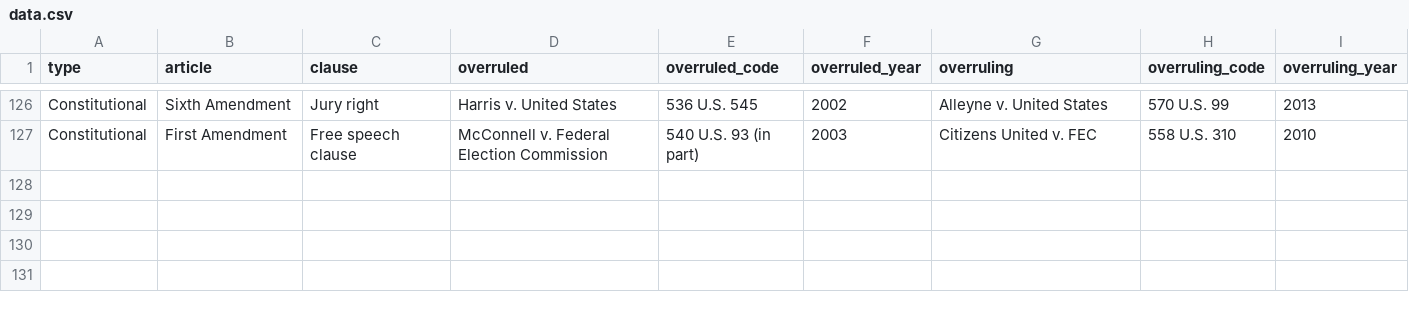
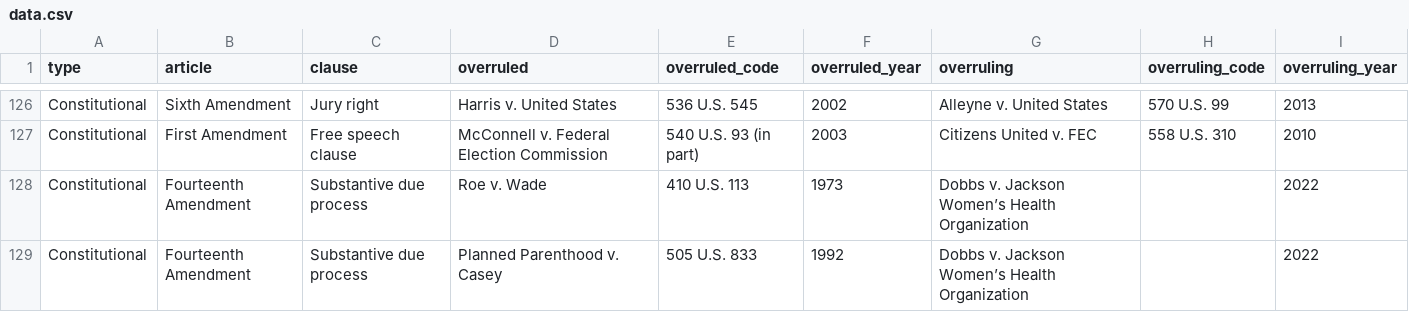
Before and after one commit to puripant/overruled, a CSV file: data.csv, drawn as a sheet; only a part is shown, gaps mark what is left out.

Commit message:
Add Roe v. Wade overrule. Basic support for mobile layout.

```diff
--- a/data.csv
+++ b/data.csv
@@ -127 +127,3 @@ Constitutional,Sixth Amendment,Jury right,Harris v. United States, 536 U.S. 545
 Constitutional,First Amendment,Free speech clause,McConnell v. Federal Election Commission, 540 U.S. 93 (in part),2003,Citizens United v. FEC, 558 U.S. 310 ,2010
+Constitutional,Fourteenth Amendment,Substantive due process,Roe v. Wade, 410 U.S. 113 ,1973,Dobbs v. Jackson Women’s Health Organization,,2022
+Constitutional,Fourteenth Amendment,Substantive due process,Planned Parenthood v. Casey, 505 U.S. 833 ,1992,Dobbs v. Jackson Women’s Health Organization,,2022
```
Also changed, not shown: 2 other files.
